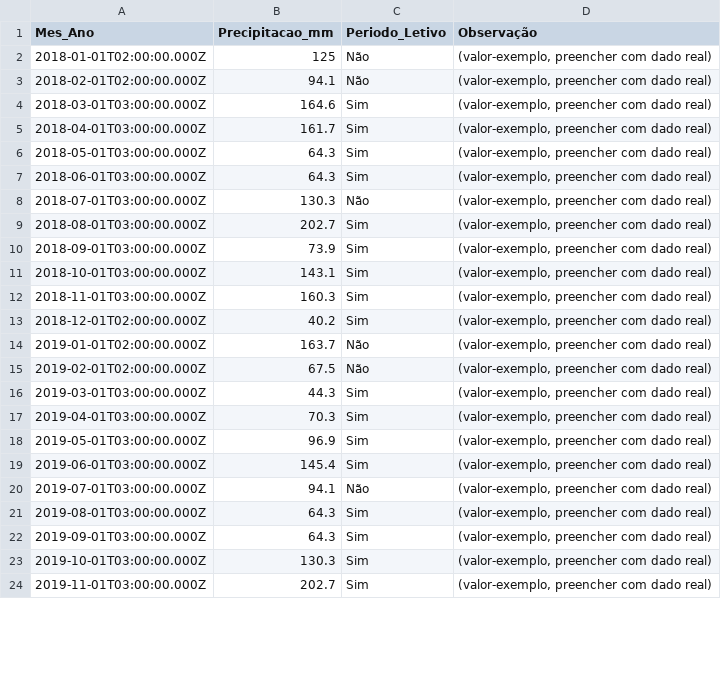
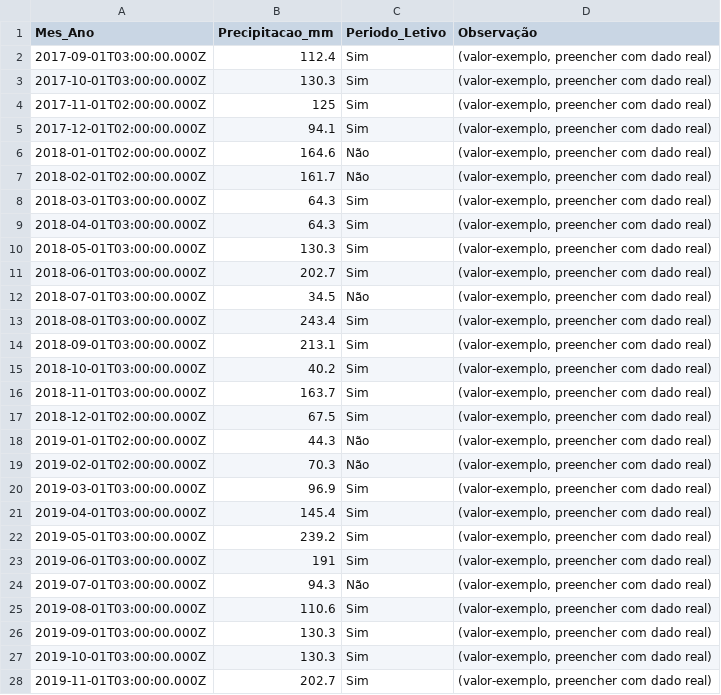
Before and after one commit to adinailson88/malha-previsao-chamados, a CSV file: dados_csv/contexto_sazonal.csv, drawn as a sheet; only a part is shown; the diff covers the shown part only.

```diff
--- a/dados_csv/contexto_sazonal.csv
+++ b/dados_csv/contexto_sazonal.csv
@@ -1,23 +1,27 @@
 Mes_Ano,Precipitacao_mm,Periodo_Letivo,Observação
-2018-01-01T02:00:00.000Z,125,Não,"(valor-exemplo, preencher com dado real)"
-2018-02-01T02:00:00.000Z,94.1,Não,"(valor-exemplo, preencher com dado real)"
-2018-03-01T03:00:00.000Z,164.6,Sim,"(valor-exemplo, preencher com dado real)"
-2018-04-01T03:00:00.000Z,161.7,Sim,"(valor-exemplo, preencher com dado real)"
-2018-05-01T03:00:00.000Z,64.3,Sim,"(valor-exemplo, preencher com dado real)"
-2018-06-01T03:00:00.000Z,64.3,Sim,"(valor-exemplo, preencher com dado real)"
-2018-07-01T03:00:00.000Z,130.3,Não,"(valor-exemplo, preencher com dado real)"
-2018-08-01T03:00:00.000Z,202.7,Sim,"(valor-exemplo, preencher com dado real)"
-2018-09-01T03:00:00.000Z,73.9,Sim,"(valor-exemplo, preencher com dado real)"
-2018-10-01T03:00:00.000Z,143.1,Sim,"(valor-exemplo, preencher com dado real)"
-2018-11-01T03:00:00.000Z,160.3,Sim,"(valor-exemplo, preencher com dado real)"
-2018-12-01T02:00:00.000Z,40.2,Sim,"(valor-exemplo, preencher com dado real)"
-2019-01-01T02:00:00.000Z,163.7,Não,"(valor-exemplo, preencher com dado real)"
-2019-02-01T02:00:00.000Z,67.5,Não,"(valor-exemplo, preencher com dado real)"
-2019-03-01T03:00:00.000Z,44.3,Sim,"(valor-exemplo, preencher com dado real)"
-2019-04-01T03:00:00.000Z,70.3,Sim,"(valor-exemplo, preencher com dado real)"
-2019-05-01T03:00:00.000Z,96.9,Sim,"(valor-exemplo, preencher com dado real)"
-2019-06-01T03:00:00.000Z,145.4,Sim,"(valor-exemplo, preencher com dado real)"
-2019-07-01T03:00:00.000Z,94.1,Não,"(valor-exemplo, preencher com dado real)"
-2019-08-01T03:00:00.000Z,64.3,Sim,"(valor-exemplo, preencher com dado real)"
-2019-09-01T03:00:00.000Z,64.3,Sim,"(valor-exemplo, preencher com dado real)"
+2017-09-01T03:00:00.000Z,112.4,Sim,"(valor-exemplo, preencher com dado real)"
+2017-10-01T03:00:00.000Z,130.3,Sim,"(valor-exemplo, preencher com dado real)"
+2017-11-01T02:00:00.000Z,125,Sim,"(valor-exemplo, preencher com dado real)"
+2017-12-01T02:00:00.000Z,94.1,Sim,"(valor-exemplo, preencher com dado real)"
+2018-01-01T02:00:00.000Z,164.6,Não,"(valor-exemplo, preencher com dado real)"
+2018-02-01T02:00:00.000Z,161.7,Não,"(valor-exemplo, preencher com dado real)"
+2018-03-01T03:00:00.000Z,64.3,Sim,"(valor-exemplo, preencher com dado real)"
+2018-04-01T03:00:00.000Z,64.3,Sim,"(valor-exemplo, preencher com dado real)"
+2018-05-01T03:00:00.000Z,130.3,Sim,"(valor-exemplo, preencher com dado real)"
+2018-06-01T03:00:00.000Z,202.7,Sim,"(valor-exemplo, preencher com dado real)"
+2018-07-01T03:00:00.000Z,34.5,Não,"(valor-exemplo, preencher com dado real)"
+2018-08-01T03:00:00.000Z,243.4,Sim,"(valor-exemplo, preencher com dado real)"
+2018-09-01T03:00:00.000Z,213.1,Sim,"(valor-exemplo, preencher com dado real)"
+2018-10-01T03:00:00.000Z,40.2,Sim,"(valor-exemplo, preencher com dado real)"
+2018-11-01T03:00:00.000Z,163.7,Sim,"(valor-exemplo, preencher com dado real)"
+2018-12-01T02:00:00.000Z,67.5,Sim,"(valor-exemplo, preencher com dado real)"
+2019-01-01T02:00:00.000Z,44.3,Não,"(valor-exemplo, preencher com dado real)"
+2019-02-01T02:00:00.000Z,70.3,Não,"(valor-exemplo, preencher com dado real)"
+2019-03-01T03:00:00.000Z,96.9,Sim,"(valor-exemplo, preencher com dado real)"
+2019-04-01T03:00:00.000Z,145.4,Sim,"(valor-exemplo, preencher com dado real)"
+2019-05-01T03:00:00.000Z,239.2,Sim,"(valor-exemplo, preencher com dado real)"
+2019-06-01T03:00:00.000Z,191,Sim,"(valor-exemplo, preencher com dado real)"
+2019-07-01T03:00:00.000Z,94.3,Não,"(valor-exemplo, preencher com dado real)"
+2019-08-01T03:00:00.000Z,110.6,Sim,"(valor-exemplo, preencher com dado real)"
+2019-09-01T03:00:00.000Z,130.3,Sim,"(valor-exemplo, preencher com dado real)"
 2019-10-01T03:00:00.000Z,130.3,Sim,"(valor-exemplo, preencher com dado real)"
```
Also changed, not shown: 14 added rows and 75 edited cells elsewhere in this file, dados_csv/previsao_crps_multicriterio.csv, dados_csv/previsao_diebold_mariano.csv, 20 other files.
